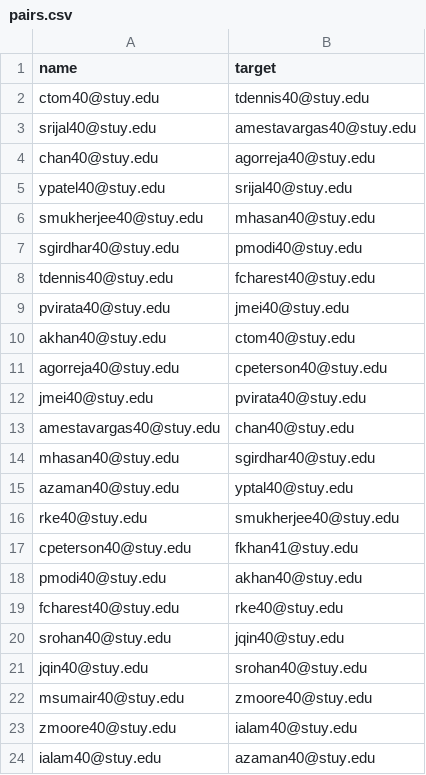
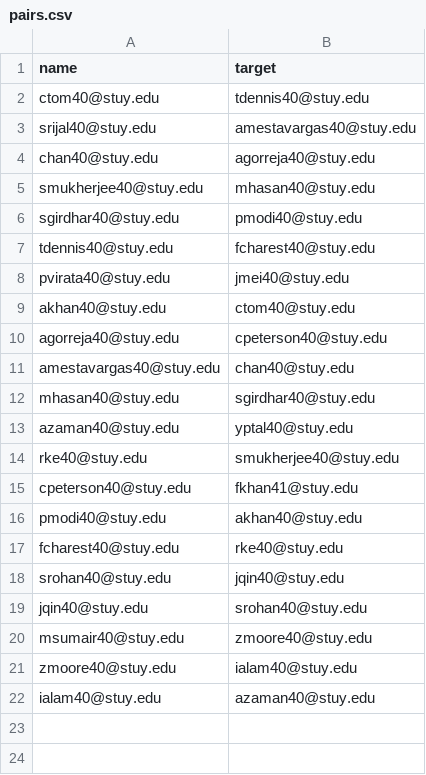
Before and after one commit to ThePotatoPowers/stuyassassin, a CSV file: public/pairs.csv, drawn as a sheet.

Commit message:
updated leaderboard and pairs

```diff
--- a/public/pairs.csv
+++ b/public/pairs.csv
@@ -4,3 +4,2 @@ srijal40@stuy.edu,amestavargas40@stuy.edu
 chan40@stuy.edu,agorreja40@stuy.edu
-ypatel40@stuy.edu,srijal40@stuy.edu
 smukherjee40@stuy.edu,mhasan40@stuy.edu
@@ -11,3 +10,2 @@ akhan40@stuy.edu,ctom40@stuy.edu
 agorreja40@stuy.edu,cpeterson40@stuy.edu
-jmei40@stuy.edu,pvirata40@stuy.edu
 amestavargas40@stuy.edu,chan40@stuy.edu
```
Also changed, not shown: 1 other file.
